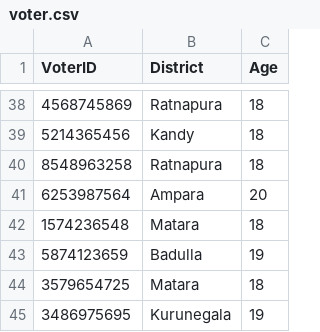
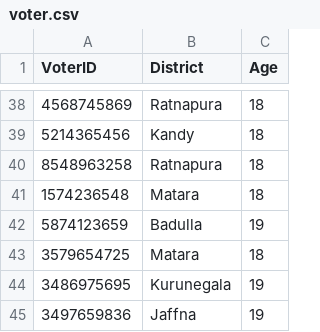
Before and after one commit to methasha20250805/VoterManagementSystem, a CSV file: voter.csv, drawn as a sheet; only a part is shown, gaps mark what is left out; the shorter side is filled out with more unchanged rows; the diff names each change by its address in the sheet, - before the commit and + after, or states it on an @@ line.

Commit message:
deleting voters

```diff
--- a/voter.csv
+++ b/voter.csv
-row 41: 6253987564 | Ampara | 20
```
